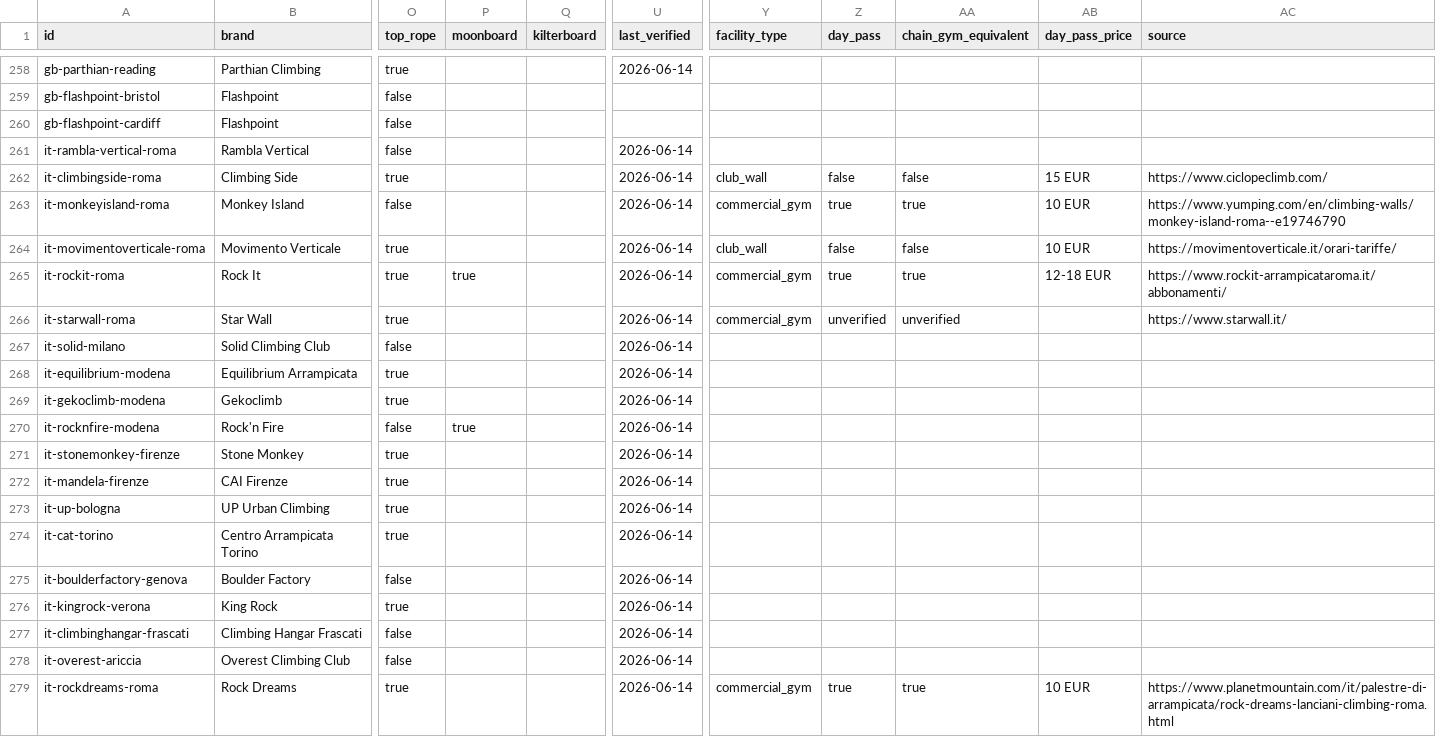
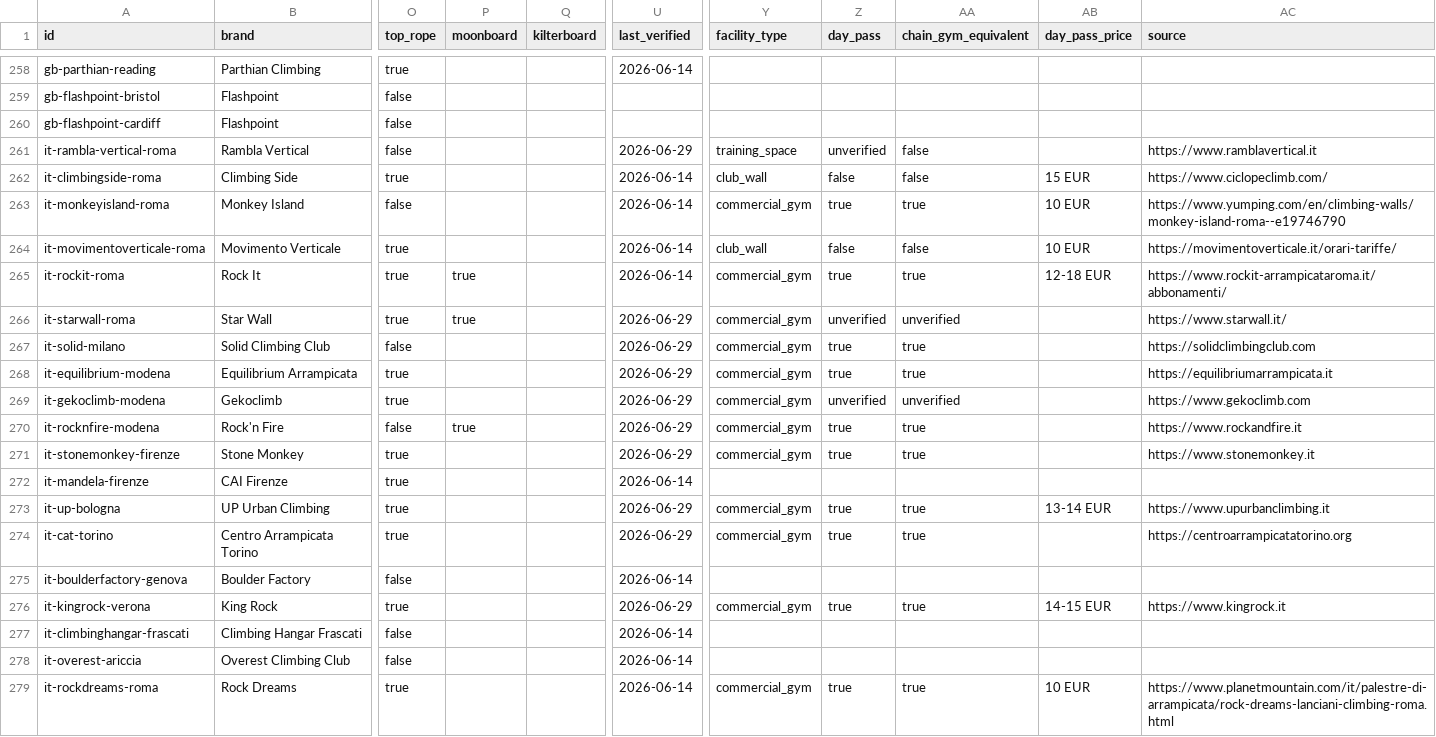
Before and after one commit to aNorrah/OpenClimbingDatasets, a CSV file: climbing_centers.csv, drawn as a sheet; only a part is shown, gaps mark what is left out; the diff covers the shown part only; the diff names each change by its address in the sheet, - before the commit and + after, or states it on an @@ line.

Commit message:
Update climbing centers with new information
Updated multiple climbing centers with new details and added commercial gym status for several locations.

```diff
--- a/climbing_centers.csv
+++ b/climbing_centers.csv
-U261 (last_verified): 2026-06-14
+U261 (last_verified): 2026-06-29
-Y261 (facility_type): (empty)
+Y261 (facility_type): training_space
-Z261 (day_pass): (empty)
+Z261 (day_pass): unverified
-AA261 (chain_gym_equivalent): (empty)
+AA261 (chain_gym_equivalent): false
-AC261 (source): (empty)
+AC261 (source): https://www.ramblavertical.it
-P266 (moonboard): (empty)
+P266 (moonboard): true
-U266:U271 (last_verified): 2026-06-14
+U266:U271 (last_verified): 2026-06-29
-Y267:Y271 (facility_type): (empty)
+Y267:Y271 (facility_type): commercial_gym
-Z267:Z268 (day_pass): (empty)
+Z267:Z268 (day_pass): true
-AA267:AA268 (chain_gym_equivalent): (empty)
+AA267:AA268 (chain_gym_equivalent): true
-AC267 (source): (empty)
+AC267 (source): https://solidclimbingclub.com
-AC268 (source): (empty)
+AC268 (source): https://equilibriumarrampicata.it
-Z269 (day_pass): (empty)
+Z269 (day_pass): unverified
-AA269 (chain_gym_equivalent): (empty)
+AA269 (chain_gym_equivalent): unverified
-AC269 (source): (empty)
+AC269 (source): https://www.gekoclimb.com
-Z270:Z271 (day_pass): (empty)
+Z270:Z271 (day_pass): true
-AA270:AA271 (chain_gym_equivalent): (empty)
+AA270:AA271 (chain_gym_equivalent): true
-AC270 (source): (empty)
+AC270 (source): https://www.rockandfire.it
-AC271 (source): (empty)
+AC271 (source): https://www.stonemonkey.it
-U273:U274 (last_verified): 2026-06-14
+U273:U274 (last_verified): 2026-06-29
-Y273:Y274 (facility_type): (empty)
+Y273:Y274 (facility_type): commercial_gym
-Z273:Z274 (day_pass): (empty)
+Z273:Z274 (day_pass): true
-AA273:AA274 (chain_gym_equivalent): (empty)
+AA273:AA274 (chain_gym_equivalent): true
-AB273 (day_pass_price): (empty)
+AB273 (day_pass_price): 13-14 EUR
-AC273 (source): (empty)
+AC273 (source): https://www.upurbanclimbing.it
-AC274 (source): (empty)
+AC274 (source): https://centroarrampicatatorino.org
-U276 (last_verified): 2026-06-14
+U276 (last_verified): 2026-06-29
-Y276 (facility_type): (empty)
+Y276 (facility_type): commercial_gym
-Z276 (day_pass): (empty)
+Z276 (day_pass): true
-AA276 (chain_gym_equivalent): (empty)
+AA276 (chain_gym_equivalent): true
-AB276 (day_pass_price): (empty)
+AB276 (day_pass_price): 14-15 EUR
-AC276 (source): (empty)
+AC276 (source): https://www.kingrock.it
```
Also changed, not shown: 124 edited cells elsewhere in this file.
